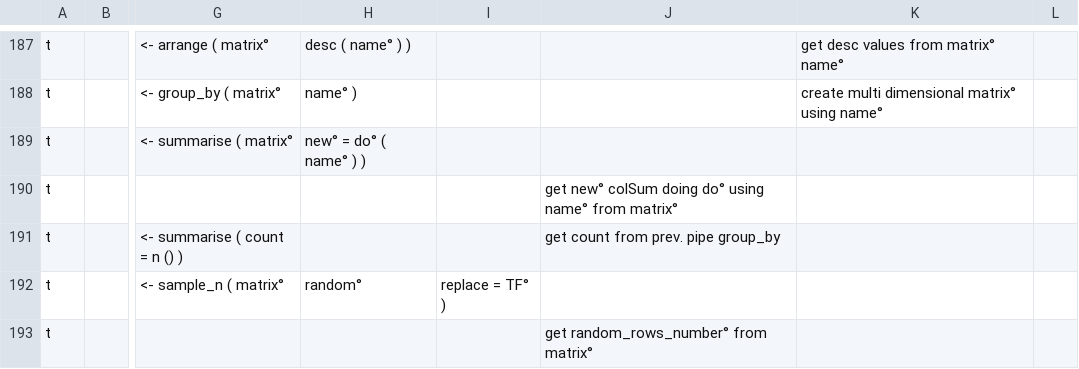
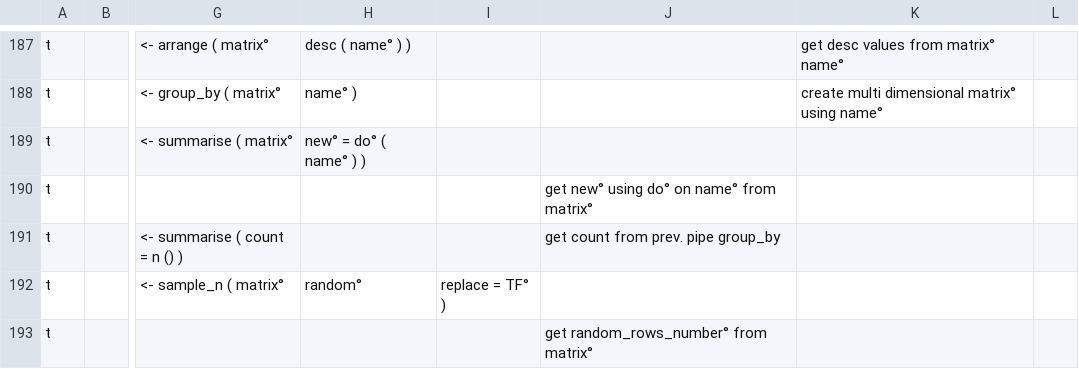
Before and after one commit to AmalLight/macOS-Logical-Hacking, a CSV file: ReRstudio/Vision_Hack_predict/R.csv, drawn as a sheet; only a part is shown, gaps mark what is left out; the diff names each change by its address in the sheet, - before the commit and + after, or states it on an @@ line.

Commit message:
Vision R.csv

```diff
--- a/ReRstudio/Vision_Hack_predict/R.csv
+++ b/ReRstudio/Vision_Hack_predict/R.csv
-J190: get new° colSum doing do° using name° from matrix°
+J190: get new° using do° on name° from matrix°
```
